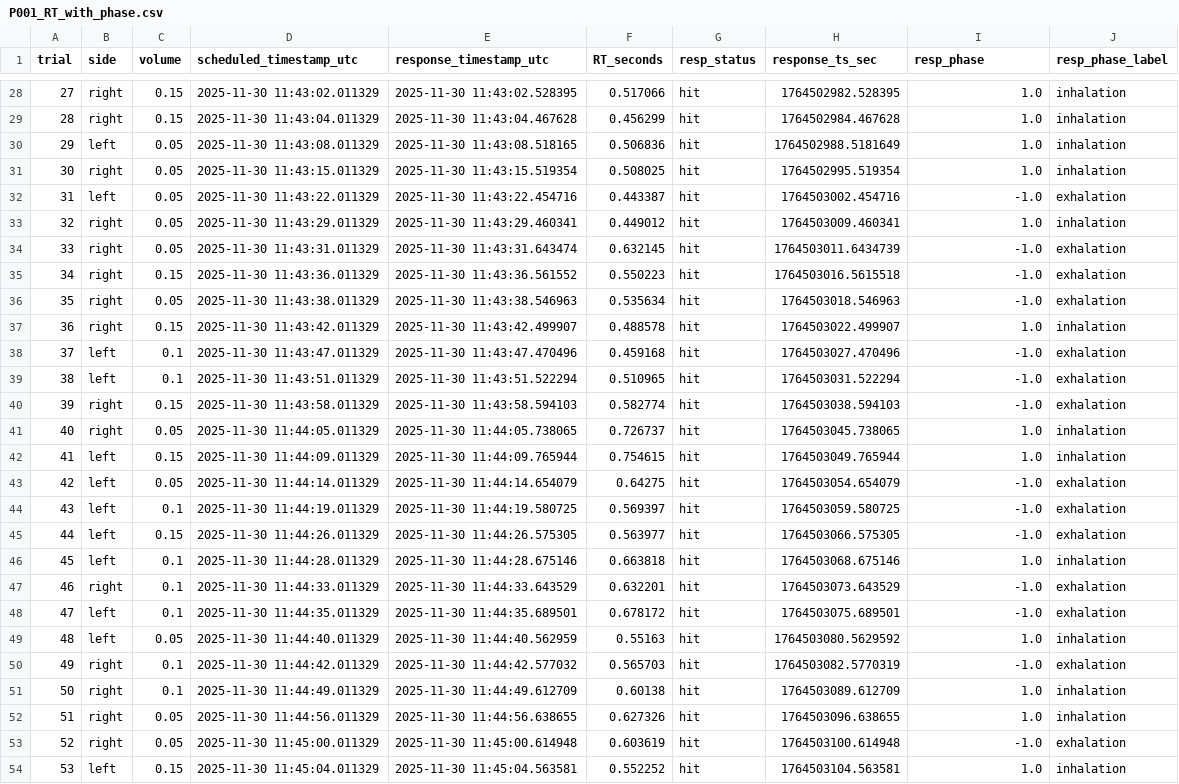
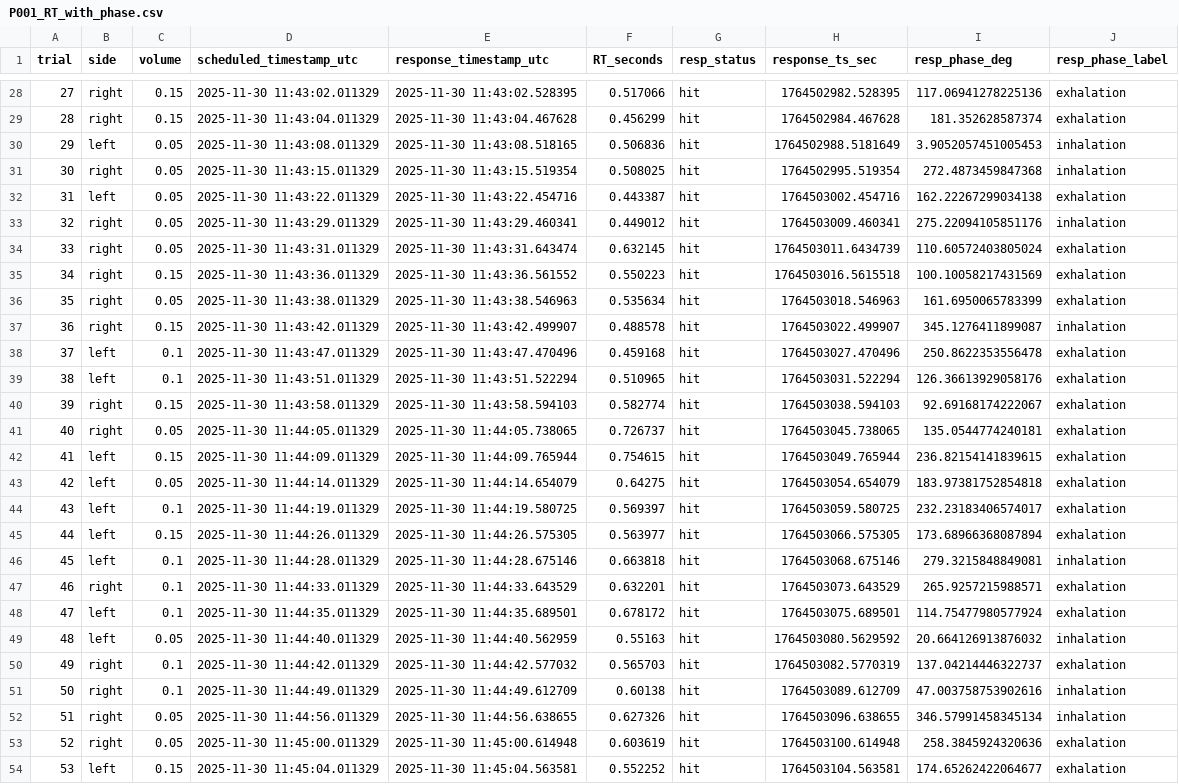
Before and after one commit to annegret-coetzee/respRT, a CSV file: merged/P001_RT_with_phase.csv, drawn as a sheet; only a part is shown, gaps mark what is left out; the diff covers the shown part only; the diff names each change by its address in the sheet, - before the commit and + after, or states it on an @@ line.

```diff
--- a/merged/P001_RT_with_phase.csv
+++ b/merged/P001_RT_with_phase.csv
-I1: resp_phase
+I1: resp_phase_deg
-I28 (resp_phase_deg): 1.0
+I28 (resp_phase_deg): 117.06941278225136
-J28:J29 (resp_phase_label): inhalation
+J28:J29 (resp_phase_label): exhalation
-I29 (resp_phase_deg): 1.0
+I29 (resp_phase_deg): 181.352628587374
-I30 (resp_phase_deg): 1.0
+I30 (resp_phase_deg): 3.9052057451005453
-I31 (resp_phase_deg): 1.0
+I31 (resp_phase_deg): 272.4873459847368
-I32 (resp_phase_deg): -1.0
+I32 (resp_phase_deg): 162.22267299034138
-I33 (resp_phase_deg): 1.0
+I33 (resp_phase_deg): 275.22094105851176
-I34 (resp_phase_deg): -1.0
+I34 (resp_phase_deg): 110.60572403805024
-I35 (resp_phase_deg): -1.0
+I35 (resp_phase_deg): 100.10058217431569
-I36 (resp_phase_deg): -1.0
+I36 (resp_phase_deg): 161.6950065783399
-I37 (resp_phase_deg): 1.0
+I37 (resp_phase_deg): 345.1276411899087
-I38 (resp_phase_deg): -1.0
+I38 (resp_phase_deg): 250.8622353556478
-I39 (resp_phase_deg): -1.0
+I39 (resp_phase_deg): 126.36613929058176
-I40 (resp_phase_deg): -1.0
+I40 (resp_phase_deg): 92.69168174222067
-I41 (resp_phase_deg): 1.0
+I41 (resp_phase_deg): 135.0544774240181
-J41:J42 (resp_phase_label): inhalation
+J41:J42 (resp_phase_label): exhalation
-I42 (resp_phase_deg): 1.0
+I42 (resp_phase_deg): 236.82154141839615
-I43 (resp_phase_deg): -1.0
+I43 (resp_phase_deg): 183.97381752854818
-I44 (resp_phase_deg): -1.0
+I44 (resp_phase_deg): 232.23183406574017
-I45 (resp_phase_deg): -1.0
+I45 (resp_phase_deg): 173.68966368087894
-I46 (resp_phase_deg): 1.0
+I46 (resp_phase_deg): 279.3215848849081
-I47 (resp_phase_deg): -1.0
+I47 (resp_phase_deg): 265.9257215988571
-I48 (resp_phase_deg): -1.0
+I48 (resp_phase_deg): 114.75477980577924
-I49 (resp_phase_deg): 1.0
+I49 (resp_phase_deg): 20.664126913876032
-I50 (resp_phase_deg): -1.0
+I50 (resp_phase_deg): 137.04214446322737
-I51 (resp_phase_deg): 1.0
+I51 (resp_phase_deg): 47.003758753902616
-I52 (resp_phase_deg): 1.0
+I52 (resp_phase_deg): 346.57991458345134
-I53 (resp_phase_deg): -1.0
+I53 (resp_phase_deg): 258.3845924320636
-I54 (resp_phase_deg): 1.0
+I54 (resp_phase_deg): 174.65262422064677
-J54 (resp_phase_label): inhalation
+J54 (resp_phase_label): exhalation
```
Also changed, not shown: 115 edited cells elsewhere in this file, merged/P002_RT_with_phase.csv, merged/P004_RT_with_phase.csv, 7 other files.
